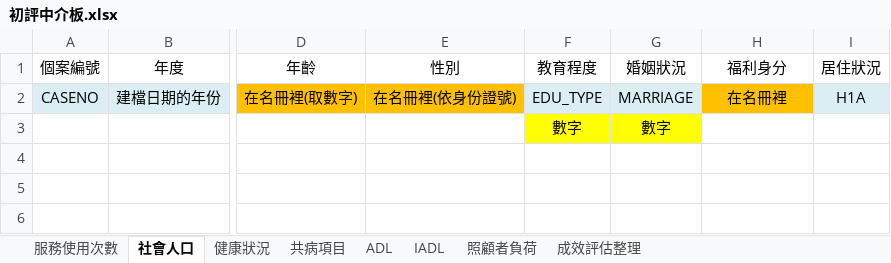
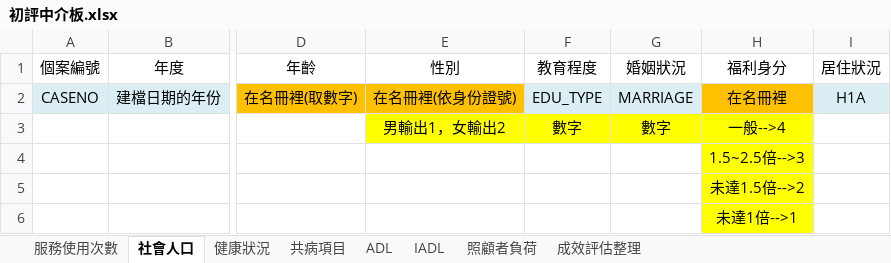
Before and after one commit to vincentman/LTC_data_parser, an Excel workbook: 初評中介板.xlsx, sheet 社會人口, drawn as a sheet; only a part is shown, gaps mark what is left out; values as stored, in another font and other column widths than the file's, no borders; rows hold the shown columns only; the diff names each change by its address in the sheet, - before the commit and + after, or states it on an @@ line.

Commit message:
1. 修改初評中介檔: 新增「姓名、年齡、性別、福利身分」，移除「一般、低收等」  2. 產生複評中介檔

```diff
--- a/初評中介板.xlsx (sheet 社會人口)
+++ b/初評中介板.xlsx (sheet 社會人口)
-E3 (性別): (empty)
+E3 (性別): 男輸出1，女輸出2
-E3 fill: none
+E3 fill: #FFFF00
-H3 (福利身分): (empty)
+H3 (福利身分): 一般-->4
-H3 fill: none
+H3 fill: #FFFF00
+row 4:  |  |  |  |  |  | 1.5~2.5倍-->3
+row 5:  |  |  |  |  |  | 未達1.5倍-->2
+row 6:  |  |  |  |  |  | 未達1倍-->1
```
Also changed, not shown: 2 other files.
